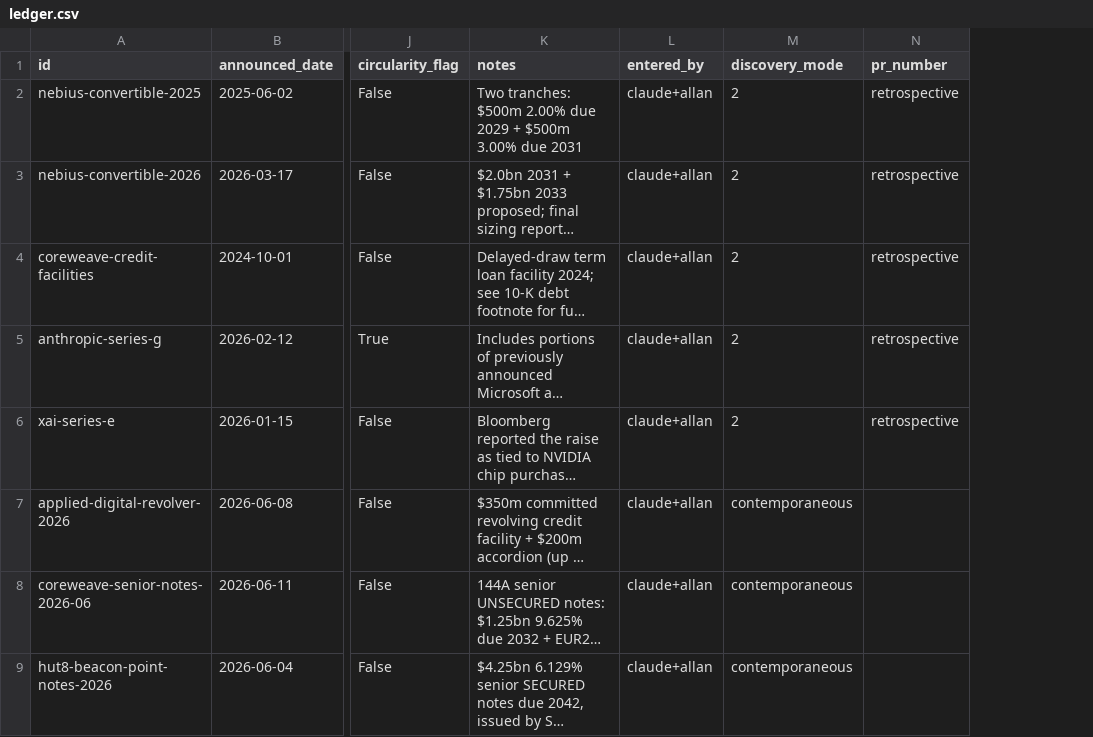
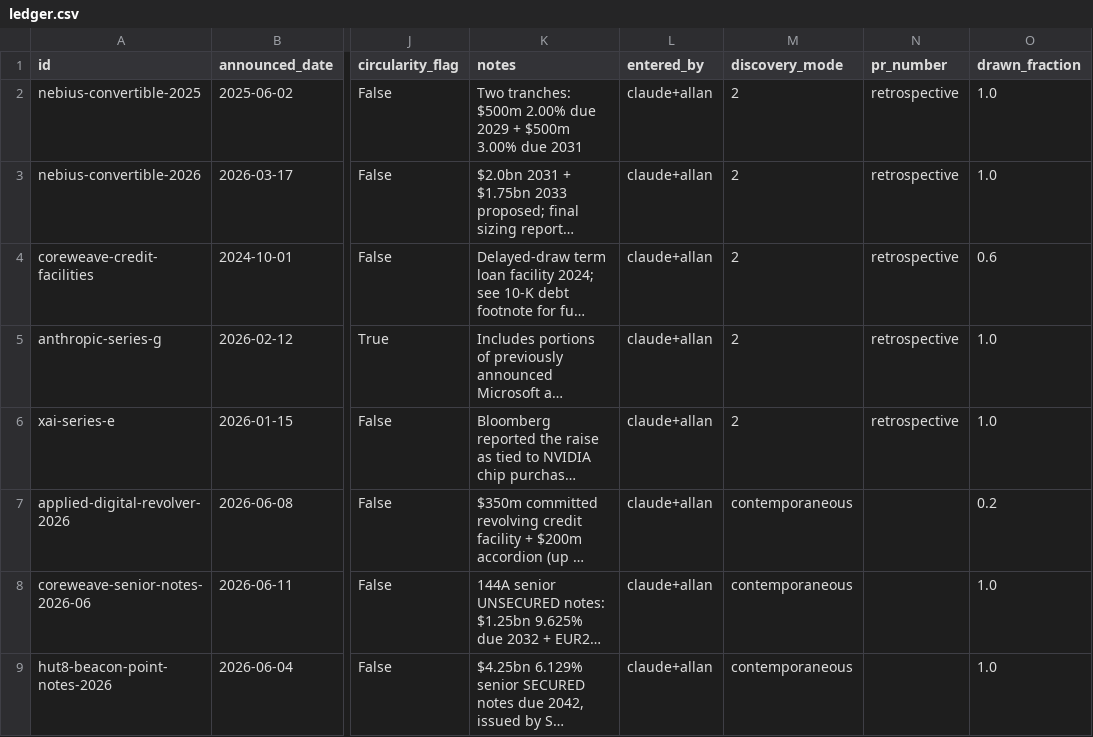
Before and after one commit to allangiraf-hub/return-on-thinking, a CSV file: data/curated/ledger.csv, drawn as a sheet; only a part is shown, gaps mark what is left out; long unchanged cells end in …; the diff names each change by its address in the sheet, - before the commit and + after, or states it on an @@ line.

Commit message:
Put F leverage term on a drawn basis (working-paper S9.3): per-deal drawn_fraction in the ledger (funded notes/ABS in full; revolvers ~0.2; Broadcom build-to-2028 SPV ~0.2); fragility uses drawn not announced amounts. Off-balance drawn 14bn (of 42bn committed); F unchanged 0.739 (edge+circularity bind). fragility/methodology say 'drawn'. 9 tests pass; ledger validator clean.

```diff
--- a/data/curated/ledger.csv
+++ b/data/curated/ledger.csv
+column O (drawn_fraction), rows 2-9: 1.0 | 1.0 | 0.6 | 1.0 | 1.0 | 0.2 | 1.0 | 1.0
```
Also changed, not shown: 6 other files.
